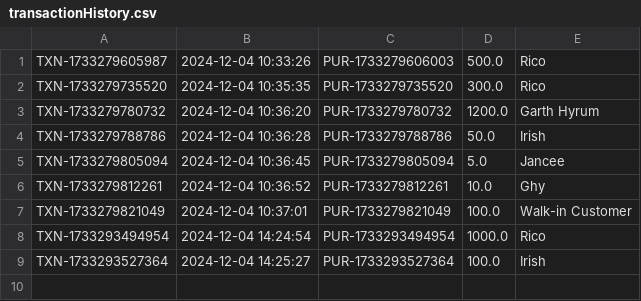
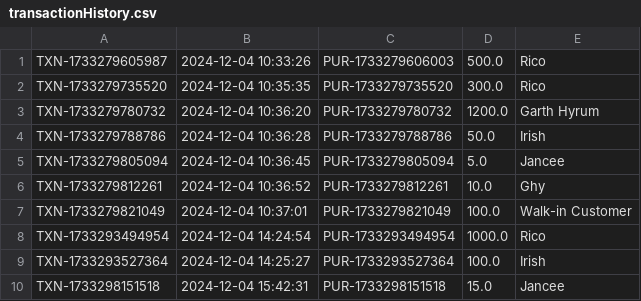
Before and after one commit to JanceeRod/TagayloStore, a CSV file: transactionHistory.csv, drawn as a sheet; the diff names each change by its address in the sheet, - before the commit and + after, or states it on an @@ line.

```diff
--- a/transactionHistory.csv
+++ b/transactionHistory.csv
+row 10: TXN-1733298151518 | 2024-12-04 15:42:31 | PUR-1733298151518 | 15.0 | Jancee
```
Also changed, not shown: transactionPurchases.csv, 4 other files.
